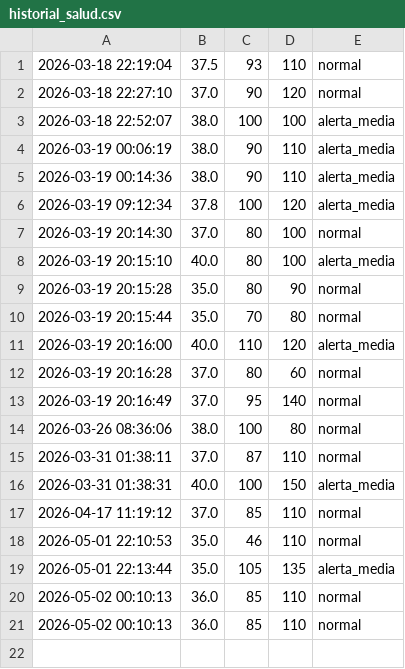
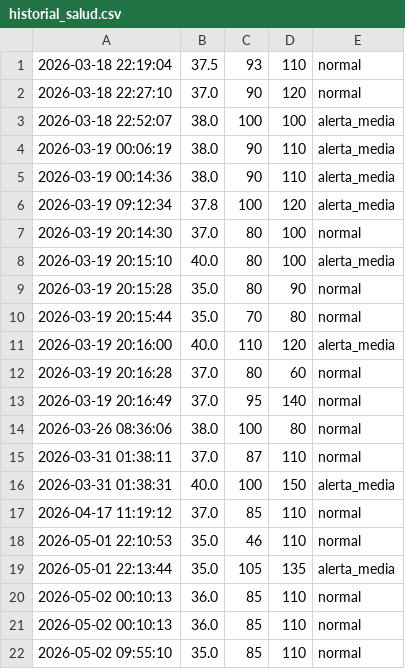
Before and after one commit to kvpleitez/medical-assistant-AI, a CSV file: historial_salud.csv, drawn as a sheet; the diff names each change by its address in the sheet, - before the commit and + after, or states it on an @@ line.

```diff
--- a/historial_salud.csv
+++ b/historial_salud.csv
+row 22: 2026-05-02 09:55:10 | 35.0 | 85 | 110 | normal
```
Also changed, not shown: 1 other file.
